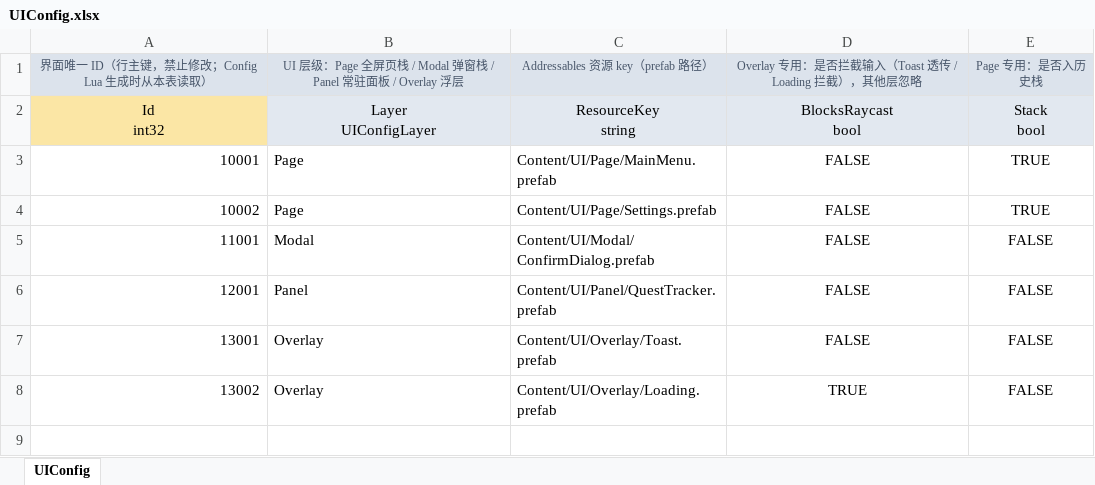
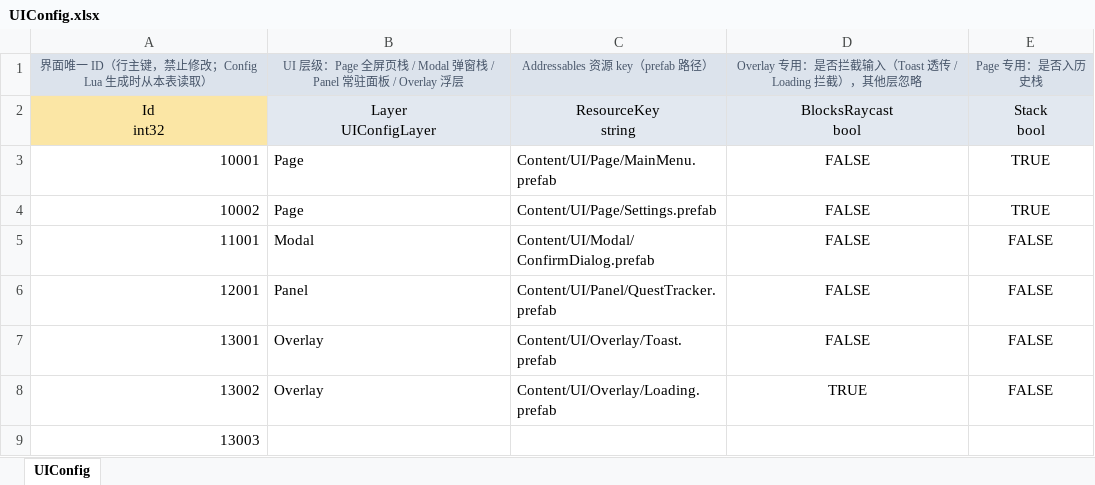
Before and after one commit to TobeyChao/ct-tool, an Excel workbook: gd/excel/UIConfig.xlsx, sheet UIConfig, drawn as a sheet; values as stored, in another font and other column widths than the file's, no borders; the diff names each change by its address in the sheet, - before the commit and + after, or states it on an @@ line.

```diff
--- a/gd/excel/UIConfig.xlsx (sheet UIConfig)
+++ b/gd/excel/UIConfig.xlsx (sheet UIConfig)
+row 9: 13003
```
Also changed, not shown: gd/excel/complex_showcase.xlsx, 24 other files.
